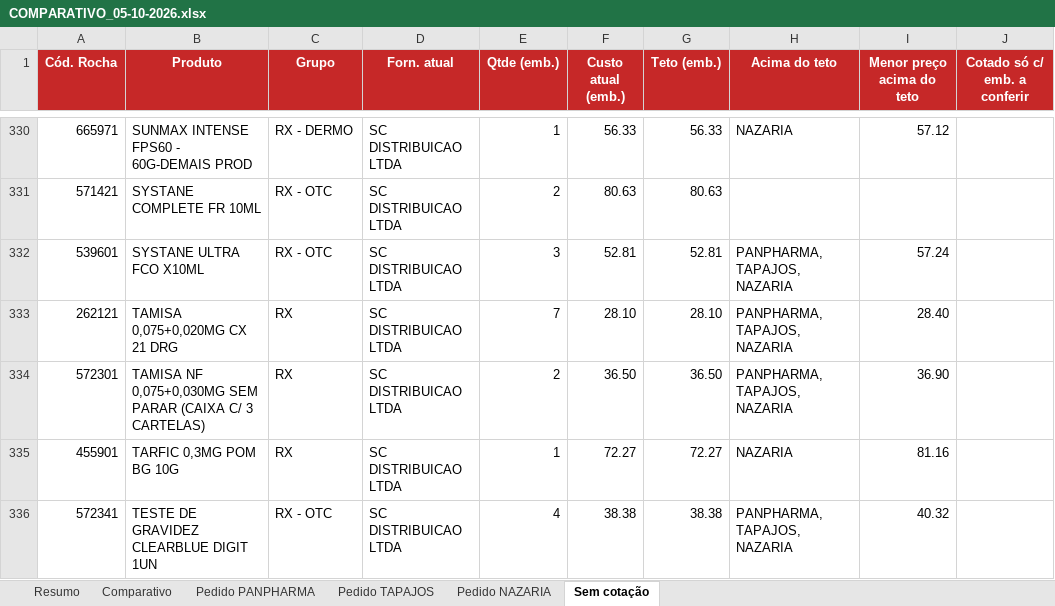
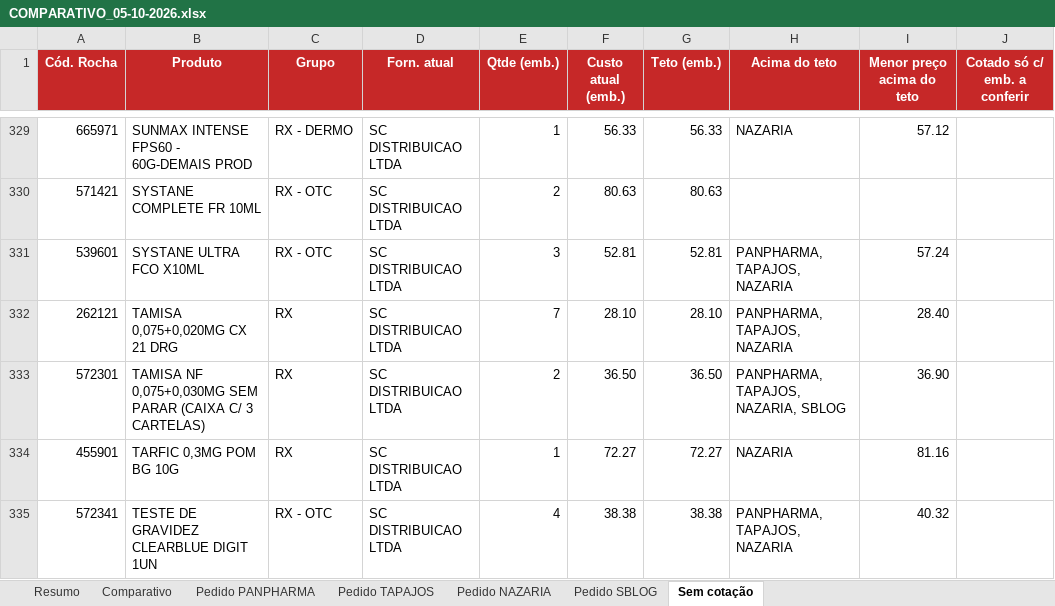
Before and after one commit to arthurrocha2025/farmarocha, an Excel workbook: cotacoes/2026-10-05/COMPARATIVO_05-10-2026.xlsx, sheet Sem cotação, drawn as a sheet; only a part is shown, gaps mark what is left out; values as stored, in another font and other column widths than the file's, no borders; addresses are those after the commit; the diff covers the shown part only; the diff names each change by its address in the sheet, - before the commit and + after, or states it on an @@ line.

```diff
--- a/cotacoes/2026-10-05/COMPARATIVO_05-10-2026.xlsx (sheet Sem cotação)
+++ b/cotacoes/2026-10-05/COMPARATIVO_05-10-2026.xlsx (sheet Sem cotação)
+sheet tab: Pedido SBLOG
-H333 (Acima do teto): PANPHARMA, TAPAJOS, NAZARIA
+H333 (Acima do teto): PANPHARMA, TAPAJOS, NAZARIA, SBLOG
```
Also changed, not shown: 2 removed rows and 3 edited cells elsewhere in this sheet, sheet Comparativo, sheet Resumo, 2 other files.
